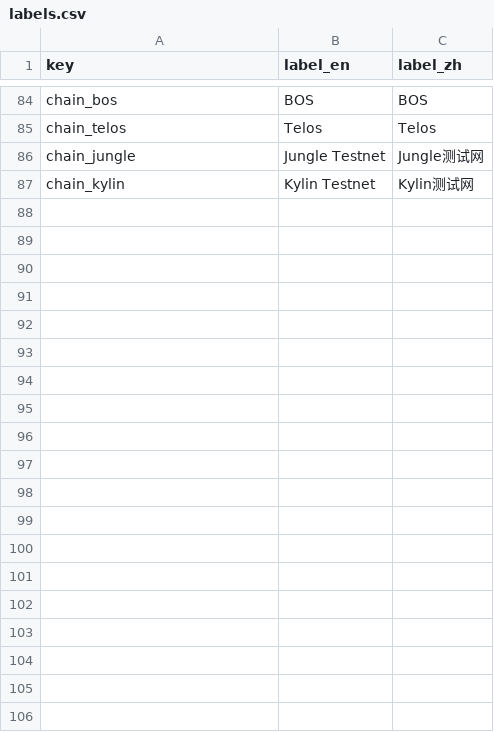
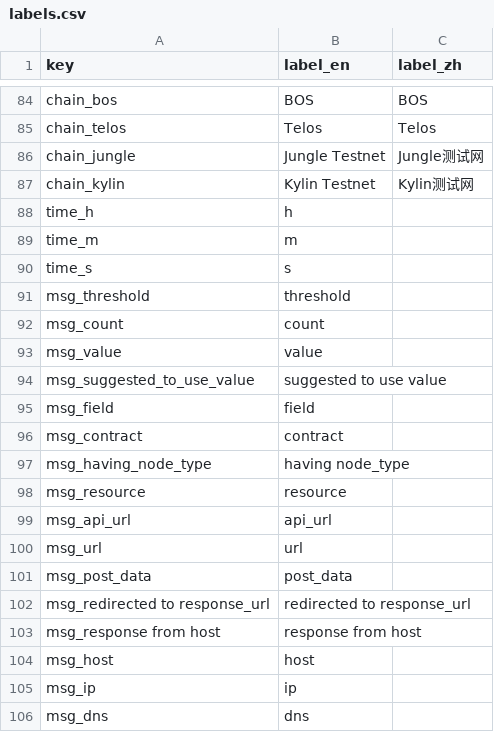
Before and after one commit to EOS-Nation/bpvalidate, a CSV file: config/labels.csv, drawn as a sheet; only a part is shown, gaps mark what is left out; the diff covers the shown part only; the diff names each change by its address in the sheet, - before the commit and + after, or states it on an @@ line.

Commit message:
externalalize more labels for reports; add new types of messages to reports

```diff
--- a/config/labels.csv
+++ b/config/labels.csv
+row 88: time_h | h
+row 89: time_m | m
+row 90: time_s | s
+row 91: msg_threshold | threshold
+row 92: msg_count | count
+row 93: msg_value | value
+row 94: msg_suggested_to_use_value | suggested to use value
+row 95: msg_field | field
+row 96: msg_contract | contract
+row 97: msg_having_node_type | having node_type
+row 98: msg_resource | resource
+row 99: msg_api_url | api_url
+row 100: msg_url | url
+row 101: msg_post_data | post_data
+row 102: msg_redirected to response_url | redirected to response_url
+row 103: msg_response from host | response from host
+row 104: msg_host | host
+row 105: msg_ip | ip
+row 106: msg_dns | dns
```
Also changed, not shown: 9 added rows elsewhere in this file, 1 other file.
